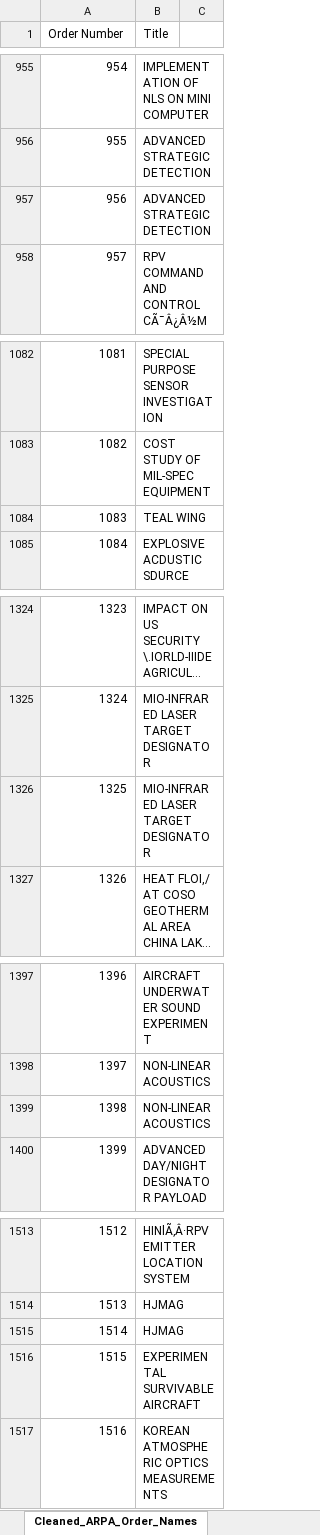
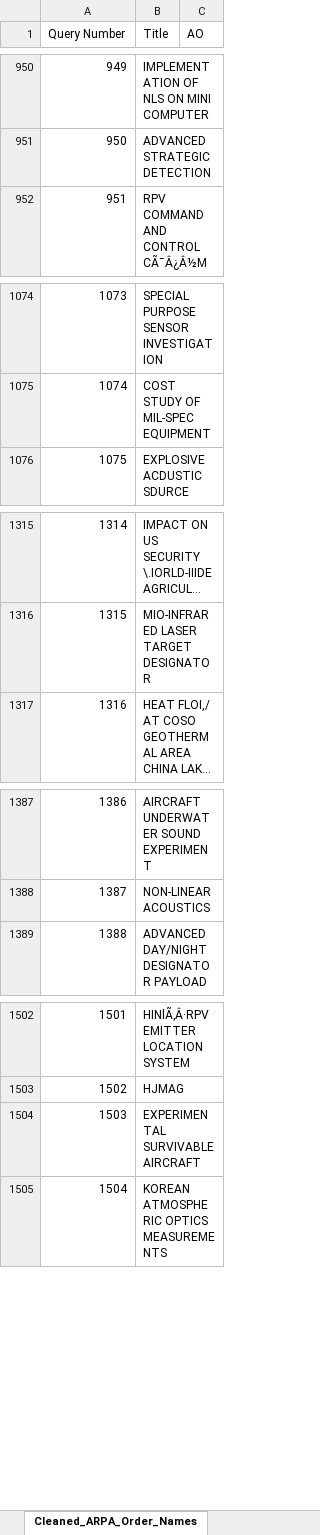
Before and after one commit to tony-minh-hua/scrape-arpa-orders, an Excel workbook: src/data/ARPA Order Names.xlsx, sheet Cleaned_ARPA_Order_Names, drawn as a sheet; only a part is shown, gaps mark what is left out; long unchanged cells end in …; values as stored, in another font and other column widths than the file's, no borders; removed rows and columns are numbered as before the commit, all else as after; the diff covers the shown part only; the diff names each change by its address in the sheet, - before the commit and + after, or states it on an @@ line.

```diff
--- a/src/data/ARPA Order Names.xlsx (sheet Cleaned_ARPA_Order_Names)
+++ b/src/data/ARPA Order Names.xlsx (sheet Cleaned_ARPA_Order_Names)
@@ column A (Query Number) renumbered from row 1 down @@
-C1: (empty)
+C1: AO
-row 957: 956 | ADVANCED STRATEGIC DETECTION
-row 1084: 1083 | TEAL WING
-row 1326: 1325 | MIO-INFRARED LASER TARGET DESIGNATOR
-row 1399: 1398 | NON-LINEAR ACOUSTICS
-row 1515: 1514 | HJMAG
```
Also changed, not shown: 2 added rows, 9 removed rows and 10 edited cells elsewhere in this sheet, 2 other files.
